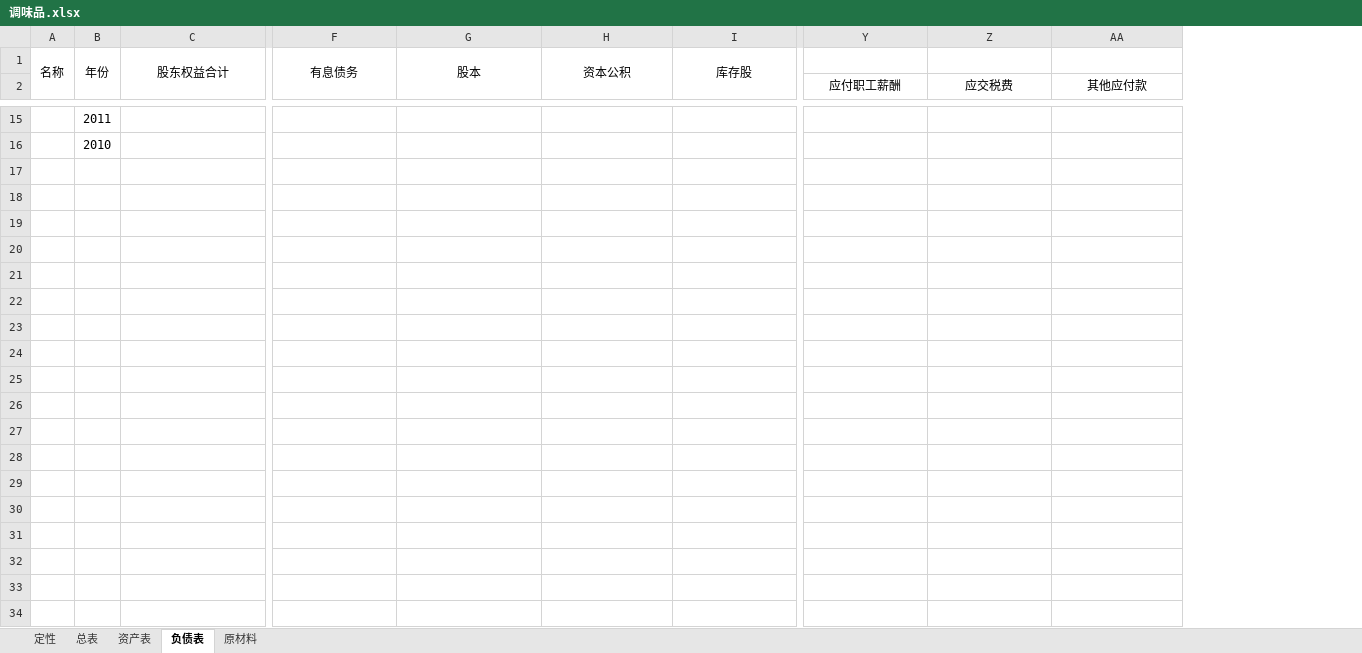
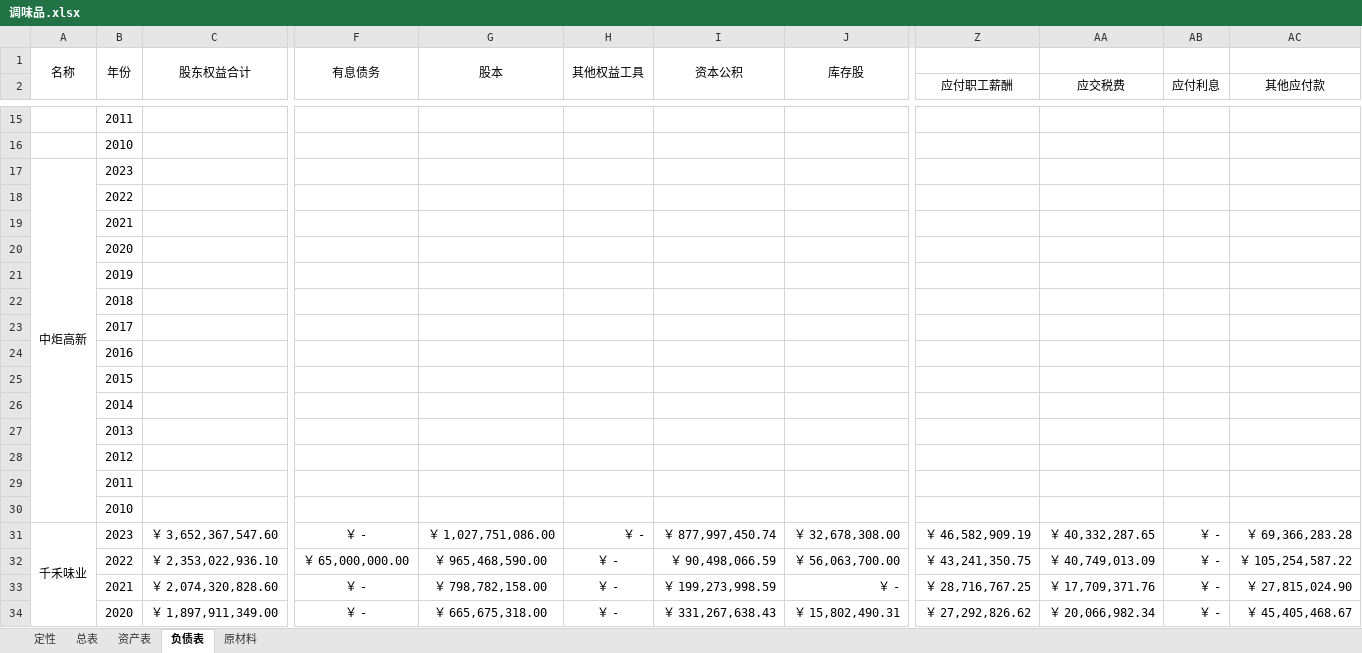
Before and after one commit to leaves-27/finance, an Excel workbook: 行业/食品饮料/调味品/调味品.xlsx, sheet 负债表, drawn as a sheet; only a part is shown, gaps mark what is left out; values as stored, in another font and other column widths than the file's, no borders; removed rows and columns are numbered as before the commit, all else as after; rows hold the shown columns only; the diff covers the shown part only; the diff names each change by its address in the sheet, - before the commit and + after, or states it on an @@ line.

```diff
--- a/行业/食品饮料/调味品/调味品.xlsx (sheet 负债表)
+++ b/行业/食品饮料/调味品/调味品.xlsx (sheet 负债表)
-column A, row 1: 名称
+column A, row 1: 名称
+column H, row 1: 其他权益工具
+column AB (应付利息), empty
+row 17: 中炬高新 | 2023
+row 18:  | 2022
+row 19:  | 2021
+row 20:  | 2020
+row 21:  | 2019
+row 22:  | 2018
+row 23:  | 2017
+row 24:  | 2016
+row 25:  | 2015
+row 26:  | 2014
+row 27:  | 2013
+row 28:  | 2012
+row 29:  | 2011
+row 30:  | 2010
+row 31: 千禾味业 | 2023 | ￥ 3,652,367,547.60 | ￥ - | ￥ 1,027,751,086.00 | ￥ - | ￥ 877,997,450.74 | ￥ 32,678,308.00 | ￥ 46,582,909.19 | ￥ 40,332,287.65 | ￥ - | ￥ 69,366,283.28
+row 32:  | 2022 | ￥ 2,353,022,936.10 | ￥ 65,000,000.00 | ￥ 965,468,590.00 | ￥ - | ￥ 90,498,066.59 | ￥ 56,063,700.00 | ￥ 43,241,350.75 | ￥ 40,749,013.09 | ￥ - | ￥ 105,254,587.22
+row 33:  | 2021 | ￥ 2,074,320,828.60 | ￥ - | ￥ 798,782,158.00 | ￥ - | ￥ 199,273,998.59 | ￥ - | ￥ 28,716,767.25 | ￥ 17,709,371.76 | ￥ - | ￥ 27,815,024.90
+row 34:  | 2020 | ￥ 1,897,911,349.00 | ￥ - | ￥ 665,675,318.00 | ￥ - | ￥ 331,267,638.43 | ￥ 15,802,490.31 | ￥ 27,292,826.62 | ￥ 20,066,982.34 | ￥ - | ￥ 45,405,468.67
```
Also changed, not shown: 181 added rows elsewhere in this sheet, sheet 资产表, sheet 总表, formulas that keep their value, 证券投资/股票/财务报表分析系统/2023/财务/近10年资产收益率,净资产收益率,资本回报率,资产....xlsx, 4 other files.
